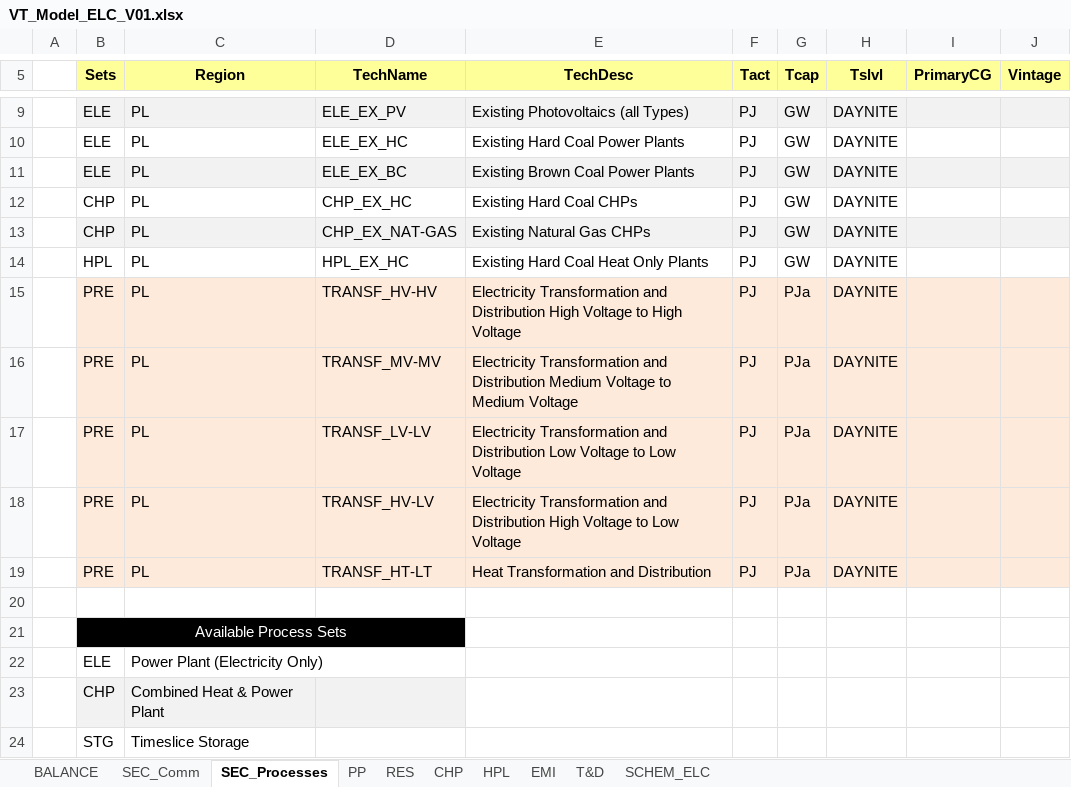
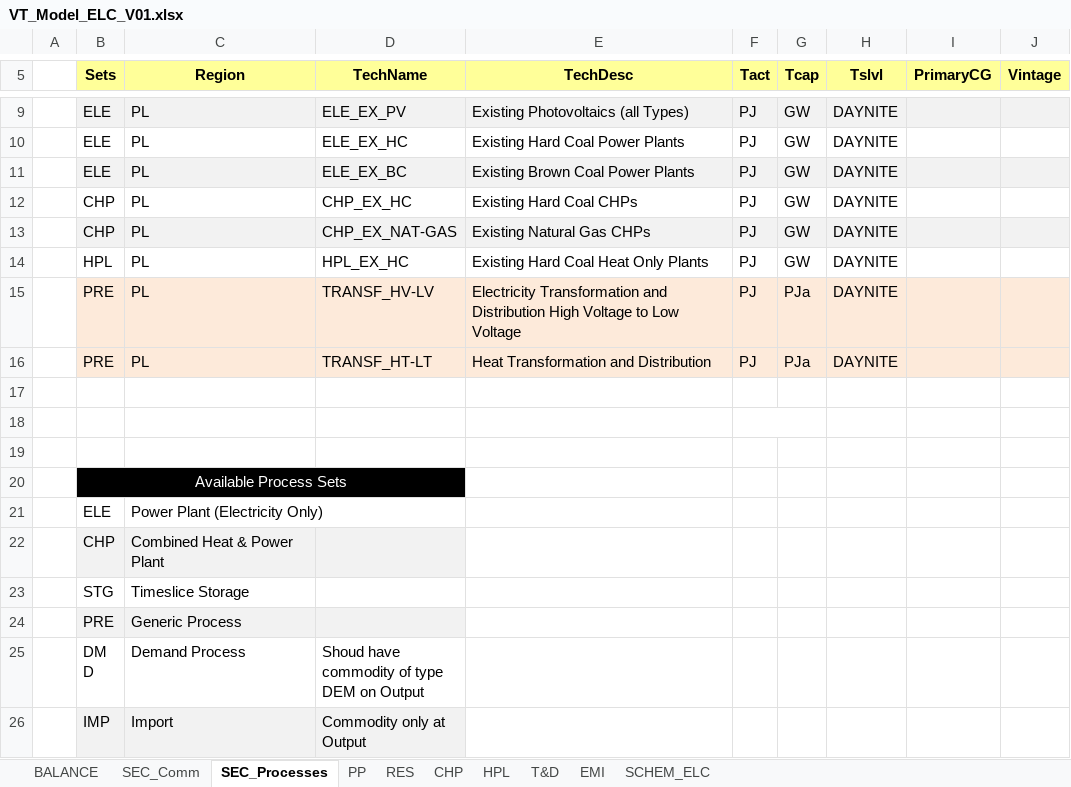
Before and after one commit to SaduraP/Repo, an Excel workbook: VT_Model_ELC_V01.xlsx, sheet SEC_Processes, drawn as a sheet; only a part is shown, gaps mark what is left out; the shorter side is filled out with more unchanged rows; values as stored, in another font and other column widths than the file's, no borders; removed rows and columns are numbered as before the commit, all else as after; the diff names each change by its address in the sheet, - before the commit and + after, or states it on an @@ line.

```diff
--- a/VT_Model_ELC_V01.xlsx (sheet SEC_Processes)
+++ b/VT_Model_ELC_V01.xlsx (sheet SEC_Processes)
@@ sheet tab order changed: BALANCE | SEC_Comm | SEC_Processes | PP | RES | CHP | HPL | T&D | EMI | SCHEM_ELC @@
-row 15:  | PRE | PL | TRANSF_HV-HV | Electricity Transformation and Distribution High Voltage to High Voltage | PJ | PJa | DAYNITE
-row 16:  | PRE | PL | TRANSF_MV-MV | Electricity Transformation and Distribution Medium Voltage to Medium Voltage | PJ | PJa | DAYNITE
-row 17:  | PRE | PL | TRANSF_LV-LV | Electricity Transformation and Distribution Low Voltage to Low Voltage | PJ | PJa | DAYNITE
+row 17: (empty)
+row 18: (empty)
```
Also changed, not shown: sheet T&D, sheet SEC_Comm, formulas that keep their value, charts or pictures, Exercises.xlsx, Files for later/SubRES_TMPL/SubRES_NEW_PP.xlsx, 3 other files.
